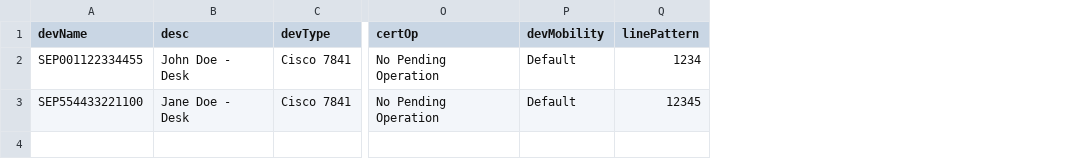
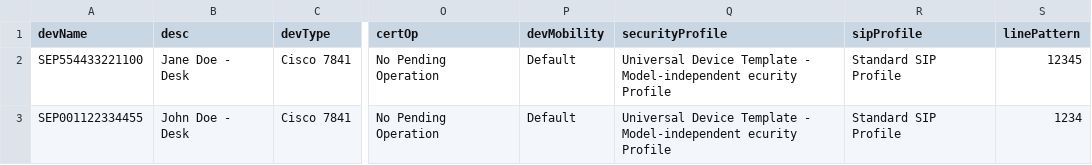
Before and after one commit to casnix/CucmBuildPhones, a CSV file: example.csv, drawn as a sheet; only a part is shown, gaps mark what is left out; addresses are those after the commit; the diff names each change by its address in the sheet, - before the commit and + after, or states it on an @@ line.

Commit message:
Fixing addPhones issue.

```diff
--- a/example.csv
+++ b/example.csv
+column Q (securityProfile), row 3: Universal Device Template - Model-independent ecurity Profile
+column R (sipProfile), row 3: Standard SIP Profile
@@ row 3 moved to row 2: SEP554433221100 @@
```
Also changed, not shown: 1 other file.
